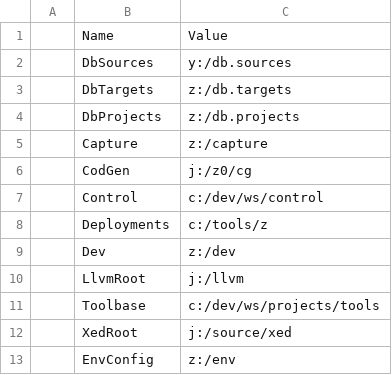
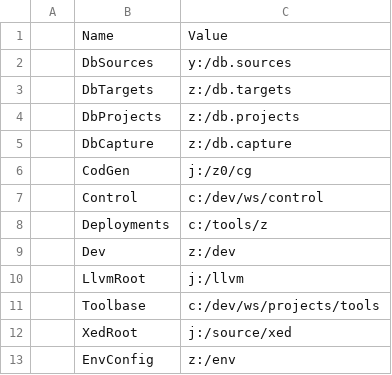
Before and after one commit to 0xCM/apps, a CSV file: cmd/zcmd.settings.csv, drawn as a sheet.

```diff
--- a/cmd/zcmd.settings.csv
+++ b/cmd/zcmd.settings.csv
@@ -4,3 +4,3 @@
 | DbProjects  | z:/db.projects           |
-| Capture     | z:/capture               |
+| DbCapture   | z:/db.capture            |
 | CodGen      | j:/z0/cg                 |
```
Also changed, not shown: 47 other files.
